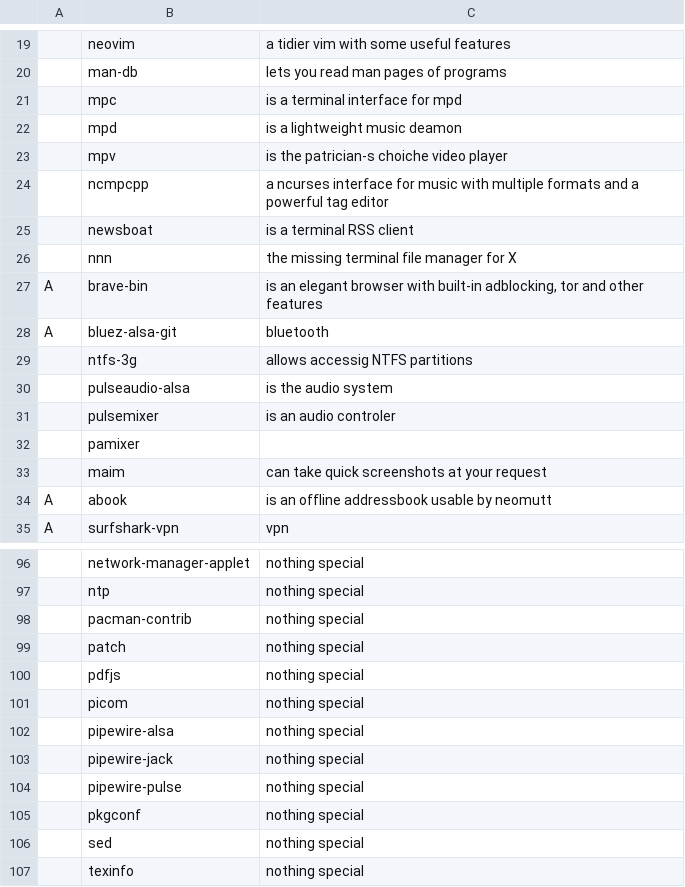
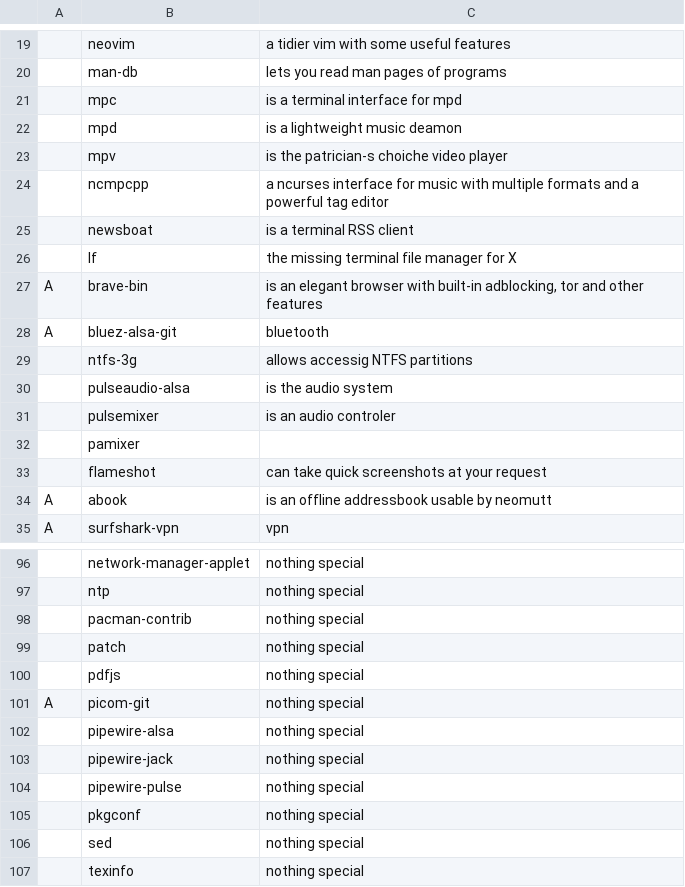
Before and after one commit to marcovannu/other, a CSV file: progs.csv, drawn as a sheet; only a part is shown, gaps mark what is left out; removed rows and columns are numbered as before the commit, all else as after; the diff names each change by its address in the sheet, - before the commit and + after, or states it on an @@ line.

Commit message:
Update progs.csv

```diff
--- a/progs.csv
+++ b/progs.csv
-B26: nnn
+B26: lf
-B33: maim
+B33: flameshot
-row 101:  | picom | nothing special
+row 101: A | picom-git | nothing special
```
